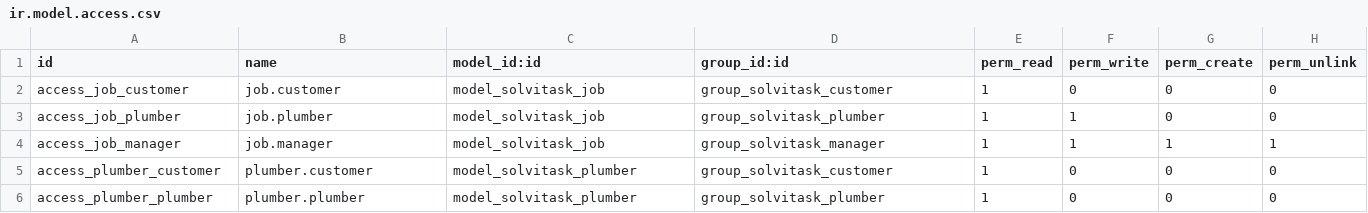
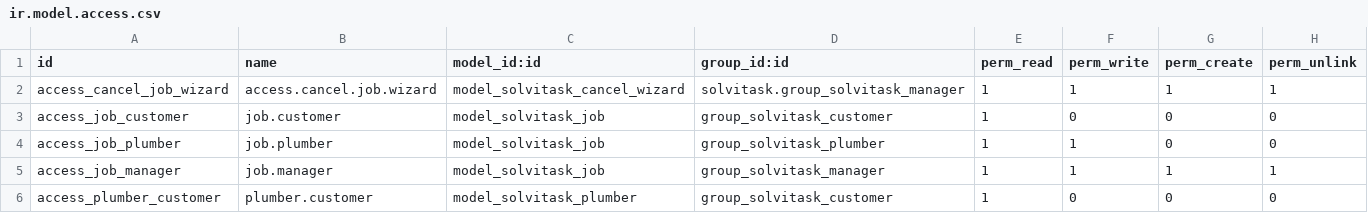
Before and after one commit to vinibrahaj/odoo-internship, a CSV file: security/ir.model.access.csv, drawn as a sheet; only a part is shown; the shorter side is filled out with more unchanged rows.

```diff
--- a/security/ir.model.access.csv
+++ b/security/ir.model.access.csv
@@ -1,2 +1,3 @@
 id,name,model_id:id,group_id:id,perm_read,perm_write,perm_create,perm_unlink
+access_cancel_job_wizard,access.cancel.job.wizard,model_solvitask_cancel_wizard,solvitask.group_solvitask_manager,1,1,1,1
 access_job_customer,job.customer,model_solvitask_job,group_solvitask_customer,1,0,0,0
```
Also changed, not shown: 6 other files.
